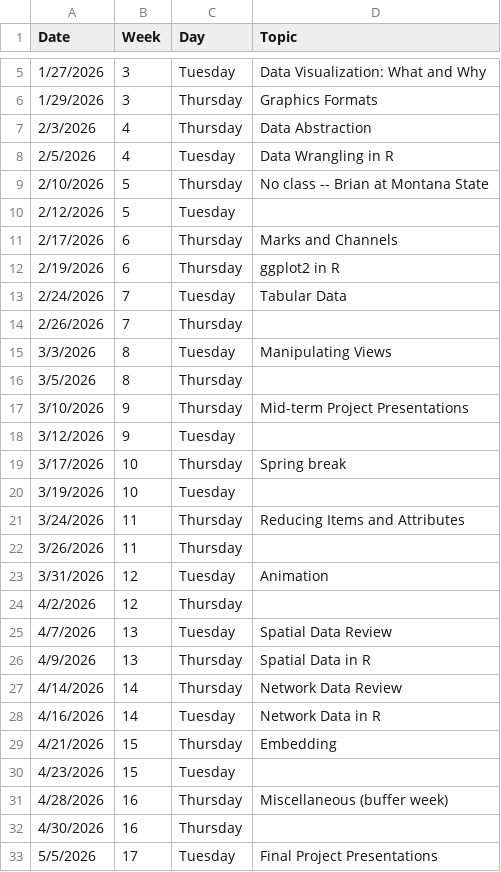
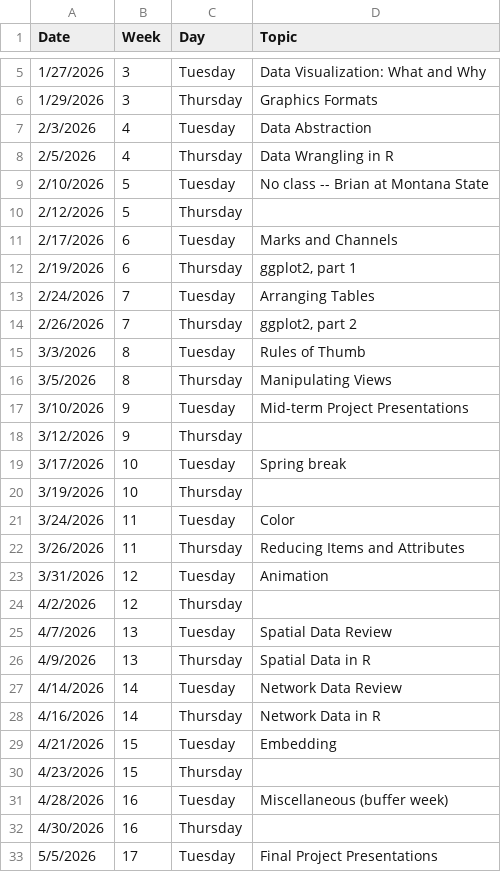
Before and after one commit to bsmity13/BCB5200, a CSV file: schedule_2026.csv, drawn as a sheet; only a part is shown, gaps mark what is left out.

Commit message:
Updated schedule on syllabus

```diff
--- a/schedule_2026.csv
+++ b/schedule_2026.csv
@@ -6,18 +6,18 @@
 1/29/2026,3,Thursday,Graphics Formats
-2/3/2026,4,Thursday,Data Abstraction
-2/5/2026,4,Tuesday,Data Wrangling in R
-2/10/2026,5,Thursday,No class -- Brian at Montana State
-2/12/2026,5,Tuesday,
-2/17/2026,6,Thursday,Marks and Channels
-2/19/2026,6,Thursday,ggplot2 in R
-2/24/2026,7,Tuesday,Tabular Data
-2/26/2026,7,Thursday,
-3/3/2026,8,Tuesday,Manipulating Views
-3/5/2026,8,Thursday,
-3/10/2026,9,Thursday,Mid-term Project Presentations
-3/12/2026,9,Tuesday,
-3/17/2026,10,Thursday,Spring break
-3/19/2026,10,Tuesday,
-3/24/2026,11,Thursday,Reducing Items and Attributes
-3/26/2026,11,Thursday,
+2/3/2026,4,Tuesday,Data Abstraction
+2/5/2026,4,Thursday,Data Wrangling in R
+2/10/2026,5,Tuesday,No class -- Brian at Montana State
+2/12/2026,5,Thursday,
+2/17/2026,6,Tuesday,Marks and Channels
+2/19/2026,6,Thursday,"ggplot2, part 1"
+2/24/2026,7,Tuesday,Arranging Tables
+2/26/2026,7,Thursday,"ggplot2, part 2"
+3/3/2026,8,Tuesday,Rules of Thumb
+3/5/2026,8,Thursday,Manipulating Views
+3/10/2026,9,Tuesday,Mid-term Project Presentations
+3/12/2026,9,Thursday,
+3/17/2026,10,Tuesday,Spring break
+3/19/2026,10,Thursday,
+3/24/2026,11,Tuesday,Color
+3/26/2026,11,Thursday,Reducing Items and Attributes
 3/31/2026,12,Tuesday,Animation
@@ -26,7 +26,7 @@
 4/9/2026,13,Thursday,Spatial Data in R
-4/14/2026,14,Thursday,Network Data Review
-4/16/2026,14,Tuesday,Network Data in R
-4/21/2026,15,Thursday,Embedding
-4/23/2026,15,Tuesday,
-4/28/2026,16,Thursday,Miscellaneous (buffer week)
+4/14/2026,14,Tuesday,Network Data Review
+4/16/2026,14,Thursday,Network Data in R
+4/21/2026,15,Tuesday,Embedding
+4/23/2026,15,Thursday,
+4/28/2026,16,Tuesday,Miscellaneous (buffer week)
 4/30/2026,16,Thursday,
```
Also changed, not shown: 2 other files.
